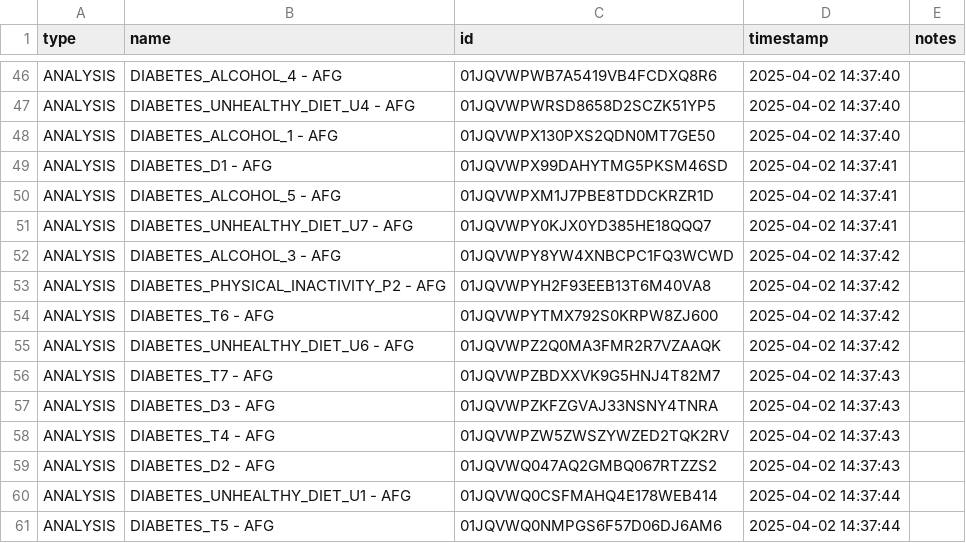
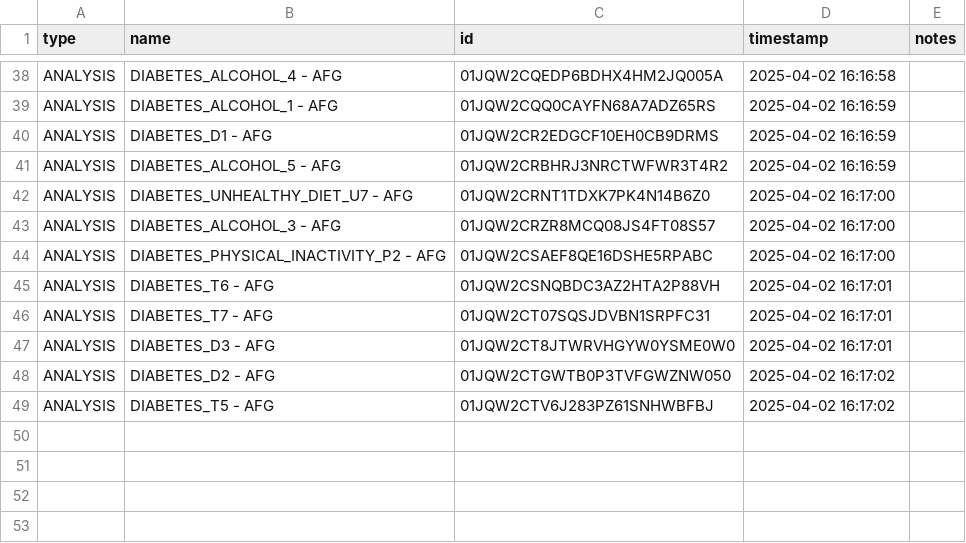
Before and after one commit to ForecastHealth/ncd-diabetes, a CSV file: project.csv, drawn as a sheet; only a part is shown, gaps mark what is left out; removed rows and columns are numbered as before the commit, all else as after; the diff covers the shown part only; the diff names each change by its address in the sheet, - before the commit and + after, or states it on an @@ line.

```diff
--- a/project.csv
+++ b/project.csv
-C38 (id): 01JQVWPWB7A5419VB4FCDXQ8R6
+C38 (id): 01JQW2CQEDP6BDHX4HM2JQ005A
-D38 (timestamp): 2025-04-02 14:37:40
+D38 (timestamp): 2025-04-02 16:16:58
-row 47: ANALYSIS | DIABETES_UNHEALTHY_DIET_U4 - AFG | 01JQVWPWRSD8658D2SCZK51YP5 | 2025-04-02 14:37:40
-C39 (id): 01JQVWPX130PXS2QDN0MT7GE50
+C39 (id): 01JQW2CQQ0CAYFN68A7ADZ65RS
-D39 (timestamp): 2025-04-02 14:37:40
+D39 (timestamp): 2025-04-02 16:16:59
-C40 (id): 01JQVWPX99DAHYTMG5PKSM46SD
+C40 (id): 01JQW2CR2EDGCF10EH0CB9DRMS
-D40:D41 (timestamp): 2025-04-02 14:37:41
+D40:D41 (timestamp): 2025-04-02 16:16:59
-C41 (id): 01JQVWPXM1J7PBE8TDDCKRZR1D
+C41 (id): 01JQW2CRBHRJ3NRCTWFWR3T4R2
-C42 (id): 01JQVWPY0KJX0YD385HE18QQQ7
+C42 (id): 01JQW2CRNT1TDXK7PK4N14B6Z0
-D42 (timestamp): 2025-04-02 14:37:41
+D42 (timestamp): 2025-04-02 16:17:00
-C43 (id): 01JQVWPY8YW4XNBCPC1FQ3WCWD
+C43 (id): 01JQW2CRZR8MCQ08JS4FT08S57
-D43:D44 (timestamp): 2025-04-02 14:37:42
+D43:D44 (timestamp): 2025-04-02 16:17:00
-C44 (id): 01JQVWPYH2F93EEB13T6M40VA8
+C44 (id): 01JQW2CSAEF8QE16DSHE5RPABC
-C45 (id): 01JQVWPYTMX792S0KRPW8ZJ600
+C45 (id): 01JQW2CSNQBDC3AZ2HTA2P88VH
-D45 (timestamp): 2025-04-02 14:37:42
+D45 (timestamp): 2025-04-02 16:17:01
-row 55: ANALYSIS | DIABETES_UNHEALTHY_DIET_U6 - AFG | 01JQVWPZ2Q0MA3FMR2R7VZAAQK | 2025-04-02 14:37:42
-C46 (id): 01JQVWPZBDXXVK9G5HNJ4T82M7
+C46 (id): 01JQW2CT07SQSJDVBN1SRPFC31
-D46:D47 (timestamp): 2025-04-02 14:37:43
+D46:D47 (timestamp): 2025-04-02 16:17:01
-C47 (id): 01JQVWPZKFZGVAJ33NSNY4TNRA
+C47 (id): 01JQW2CT8JTWRVHGYW0YSME0W0
-row 58: ANALYSIS | DIABETES_T4 - AFG | 01JQVWPZW5ZWSZYWZED2TQK2RV | 2025-04-02 14:37:43
-C48 (id): 01JQVWQ047AQ2GMBQ067RTZZS2
+C48 (id): 01JQW2CTGWTB0P3TVFGWZNW050
-D48 (timestamp): 2025-04-02 14:37:43
+D48 (timestamp): 2025-04-02 16:17:02
-row 60: ANALYSIS | DIABETES_UNHEALTHY_DIET_U1 - AFG | 01JQVWQ0CSFMAHQ4E178WEB414 | 2025-04-02 14:37:44
-C49 (id): 01JQVWQ0NMPGS6F57D06DJ6AM6
+C49 (id): 01JQW2CTV6J283PZ61SNHWBFBJ
-D49 (timestamp): 2025-04-02 14:37:44
+D49 (timestamp): 2025-04-02 16:17:02
```
Also changed, not shown: 8 removed rows and 71 edited cells elsewhere in this file, 7 other files.
